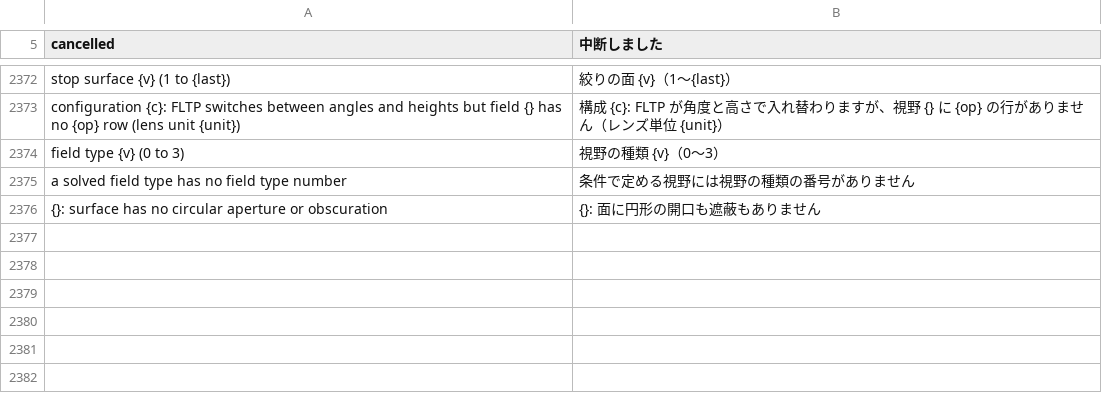
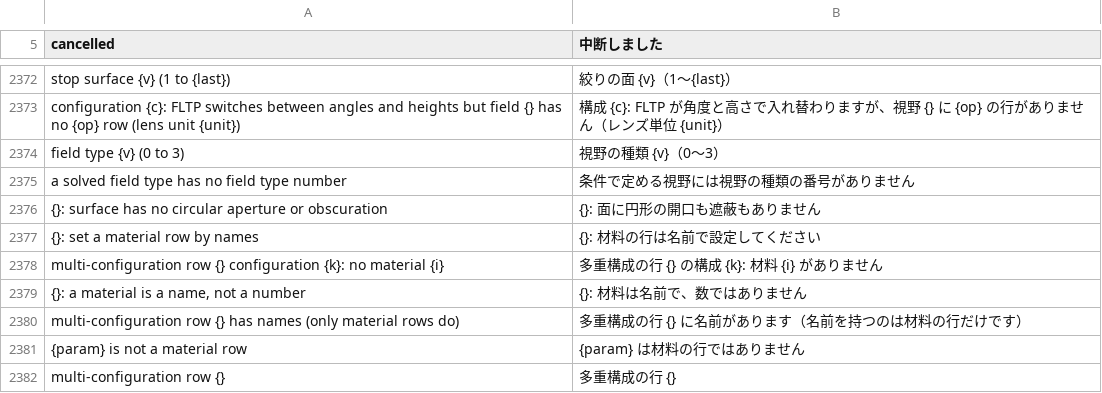
Before and after one commit to masa-iwm/lensbench, a TSV file: crates/lensbench-core/lang/ja.tsv, drawn as a sheet; only a part is shown, gaps mark what is left out.

```diff
--- a/crates/lensbench-core/lang/ja.tsv
+++ b/crates/lensbench-core/lang/ja.tsv
@@ -2377 +2377,7 @@ a solved field type has no field type number	条件で定める視野には視
 {}: surface has no circular aperture or obscuration	{}: 面に円形の開口も遮蔽もありません
+{}: set a material row by names	{}: 材料の行は名前で設定してください
+multi-configuration row {} configuration {k}: no material {i}	多重構成の行 {} の構成 {k}: 材料 {i} がありません
+{}: a material is a name, not a number	{}: 材料は名前で、数ではありません
+multi-configuration row {} has names (only material rows do)	多重構成の行 {} に名前があります（名前を持つのは材料の行だけです）
+{param} is not a material row	{param} は材料の行ではありません
+multi-configuration row {}	多重構成の行 {}
```
Also changed, not shown: 17 other files.
